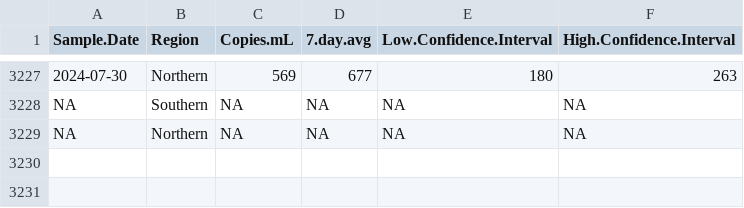
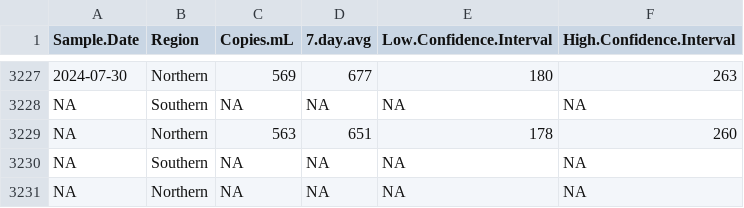
Before and after one commit to bensteinberg/mwra-biobot, a CSV file: mwra-biobot-tidied.csv, drawn as a sheet; only a part is shown, gaps mark what is left out; the diff names each change by its address in the sheet, - before the commit and + after, or states it on an @@ line.

Commit message:
Update from MWRAData20240802-data.pdf

```diff
--- a/mwra-biobot-tidied.csv
+++ b/mwra-biobot-tidied.csv
+row 3229: NA | Northern | 563 | 651 | 178 | 260
+row 3230: NA | Southern | NA | NA | NA | NA
```
Also changed, not shown: mwra-biobot.csv.
